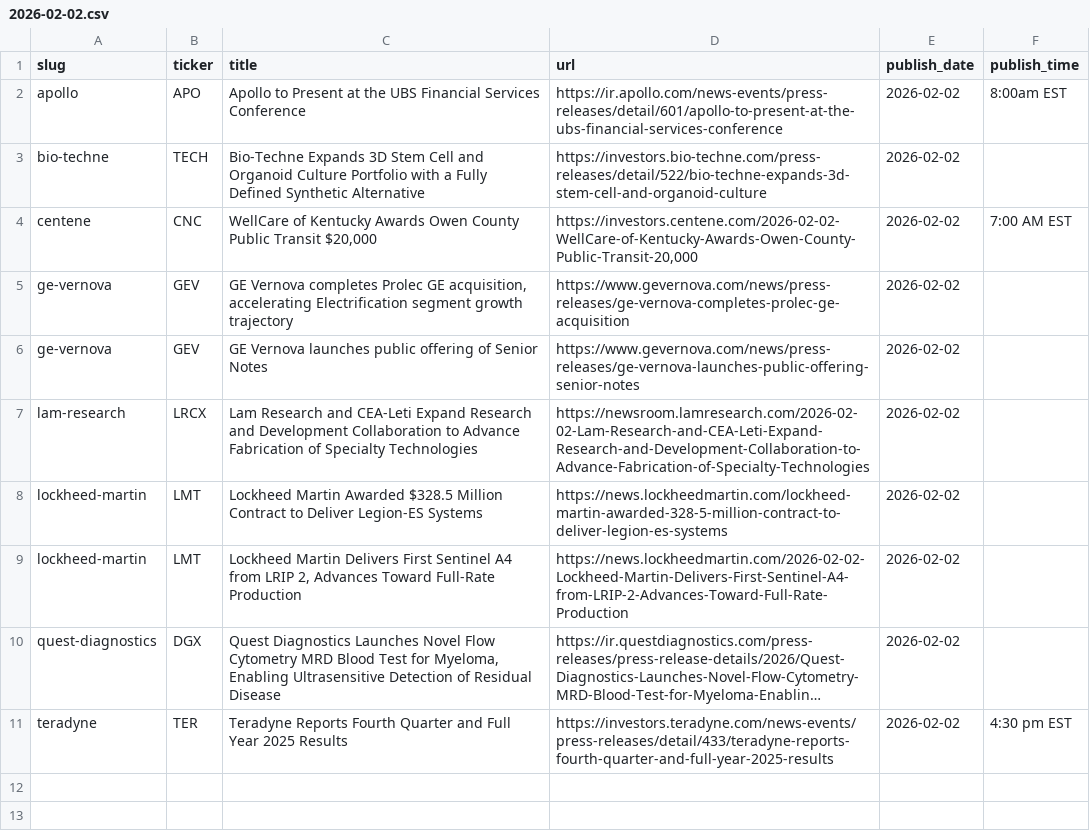
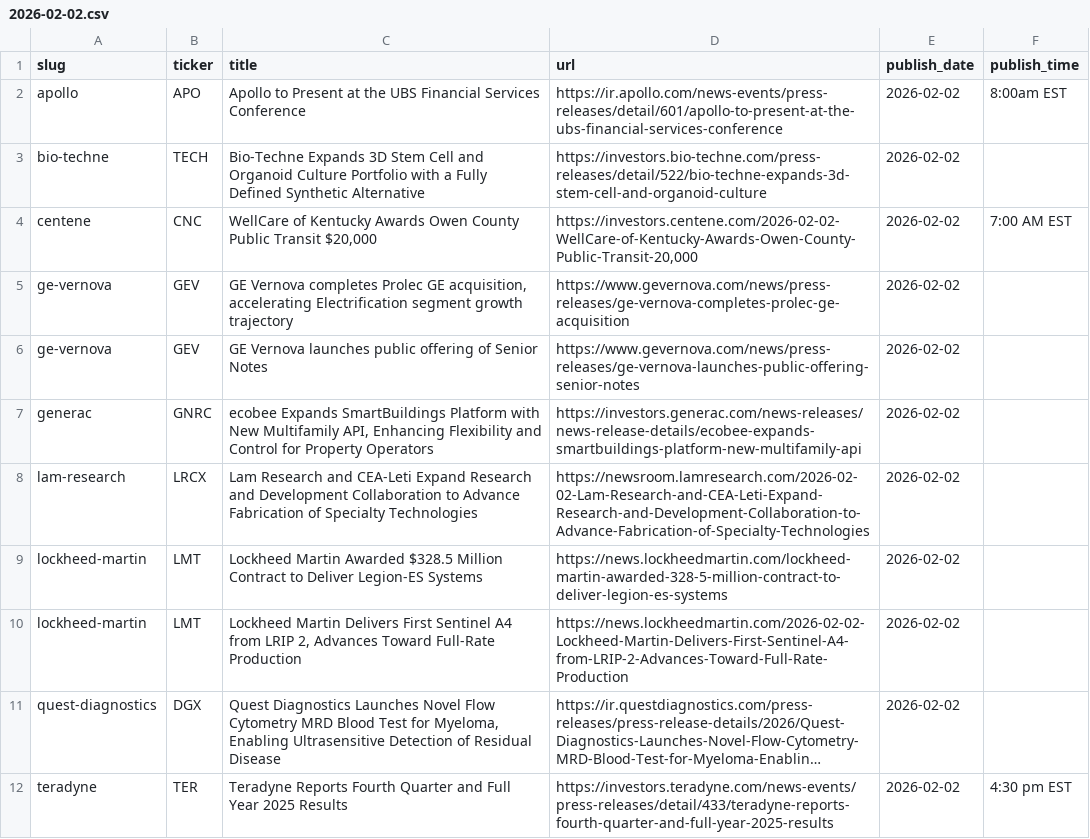
Before and after one commit to KamarajuKusumanchi/primary_wire, a CSV file: data/2026/2026-02-02.csv, drawn as a sheet; long unchanged cells end in …; the diff names each change by its address in the sheet, - before the commit and + after, or states it on an @@ line.

```diff
--- a/data/2026/2026-02-02.csv
+++ b/data/2026/2026-02-02.csv
+row 7: generac | GNRC | ecobee Expands SmartBuildings Platform with New Multifamily API, Enhancing Flexibility and Control for Property Operators | https://investors.generac.com/news-releases/news-release-details/ecobee-expands-smartbuildings-platform-new-multifamily-api | 2026-02-02
```
Also changed, not shown: data/2026/2026-02-19.csv, data/2026/2026-03-18.csv, 24 other files.
